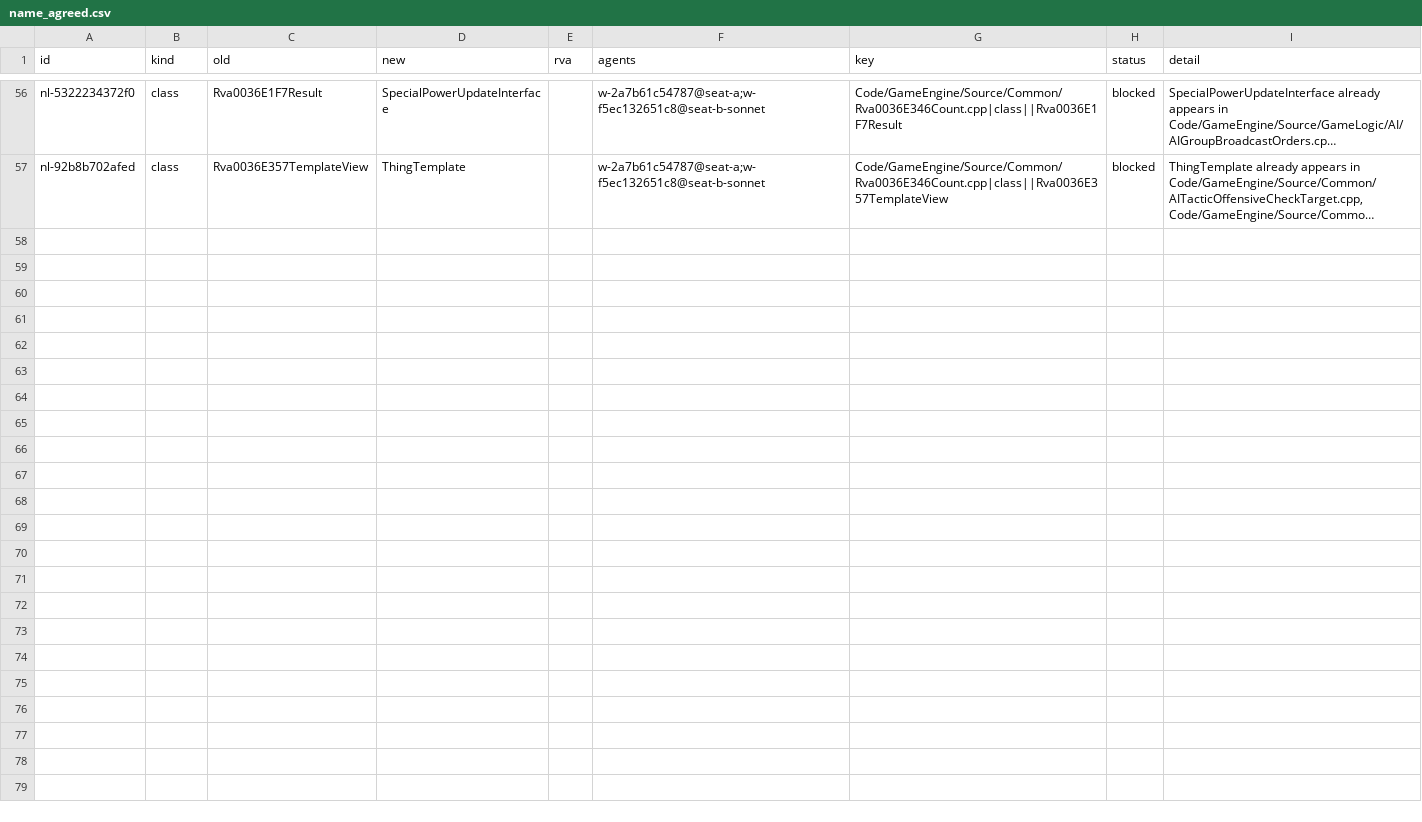
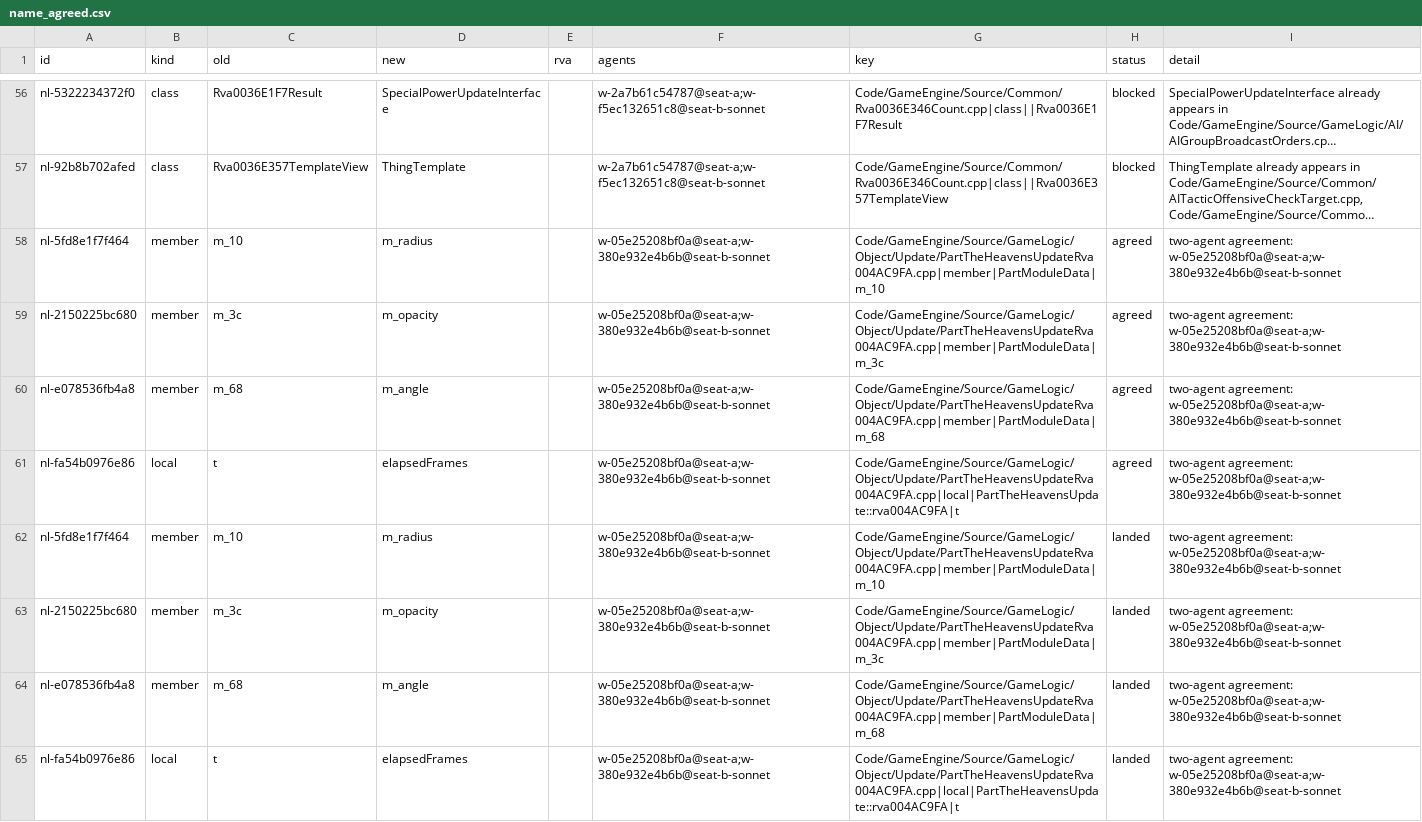
Before and after one commit to Alitryel/Open-BFME-2, a CSV file: reverse/name_agreed.csv, drawn as a sheet; only a part is shown, gaps mark what is left out; long unchanged cells end in …; the diff names each change by its address in the sheet, - before the commit and + after, or states it on an @@ line.

Commit message:
Name 4 placeholders in PartTheHeavensUpdateRva004AC9FA.cpp by two-agent agreement
  member PartModuleData::m_10 -> m_radius
  member PartModuleData::m_3c -> m_opacity
  member PartModuleData::m_68 -> m_angle
  local  PartTheHeavensUpdate::rva004AC9FA::t -> elapsedFrames

Two independent workers proposed each name blind and agreed (lead 2);
landed by tools/name_lane.py apply through tools/rename.py with basis
inferred and evidence agree:<id>, byte-verified by ./build.sh. The vote
and agreement rows for this file ride along.

```diff
--- a/reverse/name_agreed.csv
+++ b/reverse/name_agreed.csv
+row 58: nl-5fd8e1f7f464 | member | m_10 | m_radius |  | w-05e25208bf0a@seat-a;w-380e932e4b6b@seat-b-sonnet | Code/GameEngine/Source/GameLogic/Object/Update/PartTheHeavensUpdateRva004AC9FA.cpp|member|PartModuleData|m_10 | agreed | two-agent agreement: w-05e25208bf0a@seat-a;w-380e932e4b6b@seat-b-sonnet
+row 59: nl-2150225bc680 | member | m_3c | m_opacity |  | w-05e25208bf0a@seat-a;w-380e932e4b6b@seat-b-sonnet | Code/GameEngine/Source/GameLogic/Object/Update/PartTheHeavensUpdateRva004AC9FA.cpp|member|PartModuleData|m_3c | agreed | two-agent agreement: w-05e25208bf0a@seat-a;w-380e932e4b6b@seat-b-sonnet
+row 60: nl-e078536fb4a8 | member | m_68 | m_angle |  | w-05e25208bf0a@seat-a;w-380e932e4b6b@seat-b-sonnet | Code/GameEngine/Source/GameLogic/Object/Update/PartTheHeavensUpdateRva004AC9FA.cpp|member|PartModuleData|m_68 | agreed | two-agent agreement: w-05e25208bf0a@seat-a;w-380e932e4b6b@seat-b-sonnet
+row 61: nl-fa54b0976e86 | local | t | elapsedFrames |  | w-05e25208bf0a@seat-a;w-380e932e4b6b@seat-b-sonnet | Code/GameEngine/Source/GameLogic/Object/Update/PartTheHeavensUpdateRva004AC9FA.cpp|local|PartTheHeavensUpdate::rva004AC9FA|t | agreed | two-agent agreement: w-05e25208bf0a@seat-a;w-380e932e4b6b@seat-b-sonnet
+row 62: nl-5fd8e1f7f464 | member | m_10 | m_radius |  | w-05e25208bf0a@seat-a;w-380e932e4b6b@seat-b-sonnet | Code/GameEngine/Source/GameLogic/Object/Update/PartTheHeavensUpdateRva004AC9FA.cpp|member|PartModuleData|m_10 | landed | two-agent agreement: w-05e25208bf0a@seat-a;w-380e932e4b6b@seat-b-sonnet
+row 63: nl-2150225bc680 | member | m_3c | m_opacity |  | w-05e25208bf0a@seat-a;w-380e932e4b6b@seat-b-sonnet | Code/GameEngine/Source/GameLogic/Object/Update/PartTheHeavensUpdateRva004AC9FA.cpp|member|PartModuleData|m_3c | landed | two-agent agreement: w-05e25208bf0a@seat-a;w-380e932e4b6b@seat-b-sonnet
+row 64: nl-e078536fb4a8 | member | m_68 | m_angle |  | w-05e25208bf0a@seat-a;w-380e932e4b6b@seat-b-sonnet | Code/GameEngine/Source/GameLogic/Object/Update/PartTheHeavensUpdateRva004AC9FA.cpp|member|PartModuleData|m_68 | landed | two-agent agreement: w-05e25208bf0a@seat-a;w-380e932e4b6b@seat-b-sonnet
+row 65: nl-fa54b0976e86 | local | t | elapsedFrames |  | w-05e25208bf0a@seat-a;w-380e932e4b6b@seat-b-sonnet | Code/GameEngine/Source/GameLogic/Object/Update/PartTheHeavensUpdateRva004AC9FA.cpp|local|PartTheHeavensUpdate::rva004AC9FA|t | landed | two-agent agreement: w-05e25208bf0a@seat-a;w-380e932e4b6b@seat-b-sonnet
```
Also changed, not shown: reverse/name_basis.csv, reverse/name_votes.csv, 1 other file.
